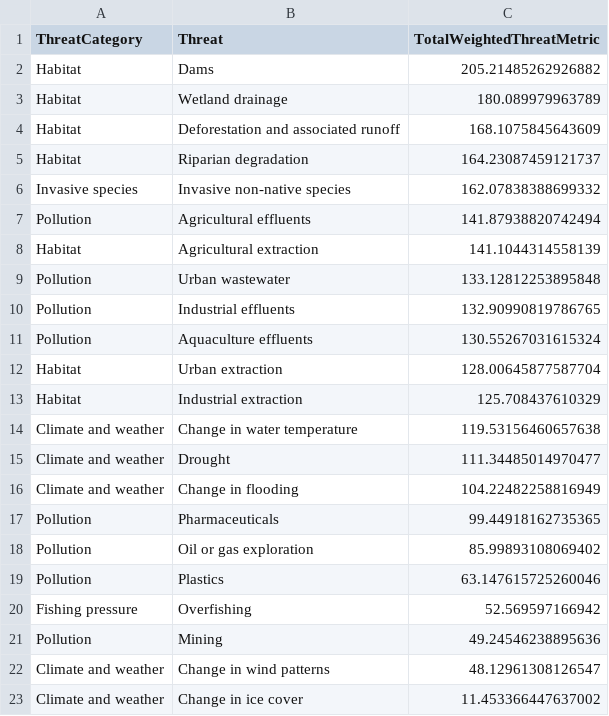
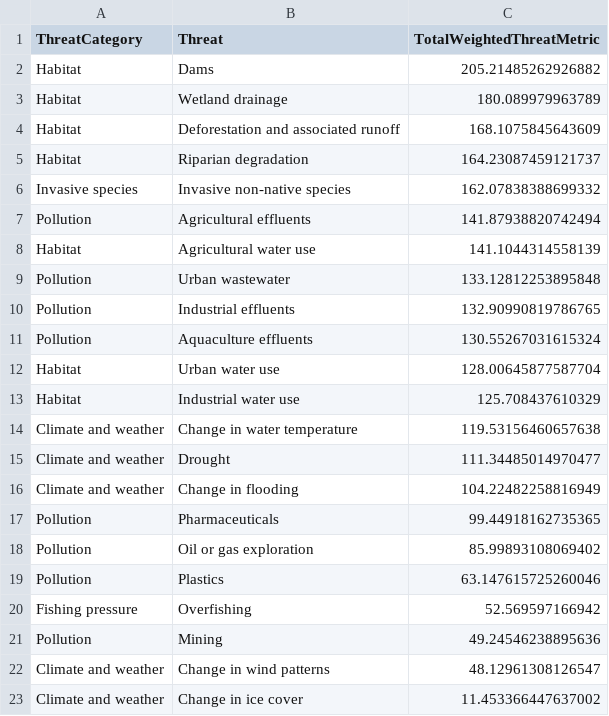
Before and after one commit to DOI-USGS/earth-in-flux, a CSV file: public/findex_total_weighted_threats.csv, drawn as a sheet.

Commit message:
extraction to water use language update

```diff
--- a/public/findex_total_weighted_threats.csv
+++ b/public/findex_total_weighted_threats.csv
@@ -7,3 +7,3 @@ Invasive species,Invasive non-native species,162.07838388699332
 Pollution,Agricultural effluents,141.87938820742494
-Habitat,Agricultural extraction,141.1044314558139
+Habitat,Agricultural water use,141.1044314558139
 Pollution,Urban wastewater,133.12812253895848
@@ -11,4 +11,4 @@ Pollution,Industrial effluents,132.90990819786765
 Pollution,Aquaculture effluents,130.55267031615324
-Habitat,Urban extraction,128.00645877587704
-Habitat,Industrial extraction,125.708437610329
+Habitat,Urban water use,128.00645877587704
+Habitat,Industrial water use,125.708437610329
 Climate and weather,Change in water temperature,119.53156460657638
```
Also changed, not shown: 7 other files.
